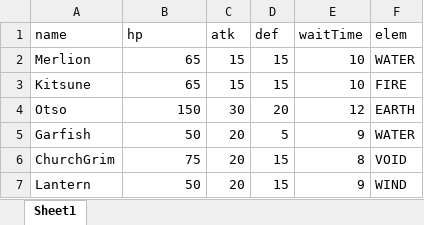
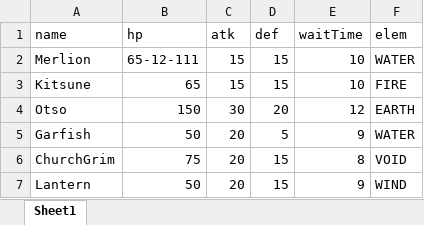
Before and after one commit to HibikiGameWrok/Drumon, an Excel workbook: Assets/Resources/Datas/ExcelSheets/DrumonParameters.xlsx, sheet Sheet1, drawn as a sheet; values as stored, in another font and other column widths than the file's, no borders; the diff names each change by its address in the sheet, - before the commit and + after, or states it on an @@ line.

```diff
--- a/Assets/Resources/Datas/ExcelSheets/DrumonParameters.xlsx (sheet Sheet1)
+++ b/Assets/Resources/Datas/ExcelSheets/DrumonParameters.xlsx (sheet Sheet1)
-B2 (hp): 65
+B2 (hp): 65-12-111
```
Also changed, not shown: 3 other files.
